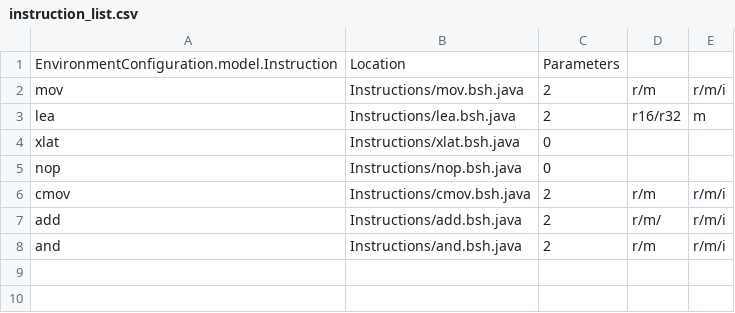
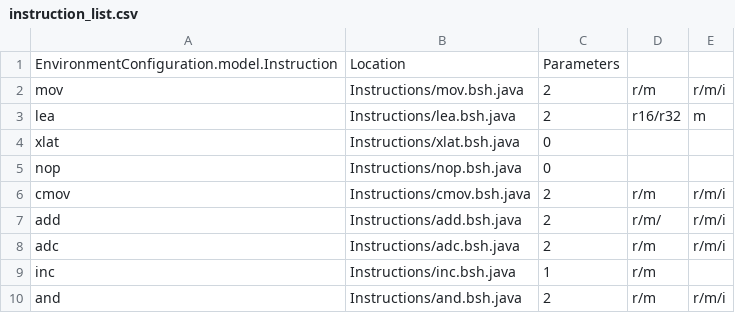
Before and after one commit to thejenigrace/thsst-calvis, a CSV file: Instructions/instruction_list.csv, drawn as a sheet.

Commit message:
Fix Instructions

```diff
--- a/Instructions/instruction_list.csv
+++ b/Instructions/instruction_list.csv
@@ -7,2 +7,4 @@ cmov,Instructions/cmov.bsh.java,2,r/m,r/m/i
 add,Instructions/add.bsh.java,2,r/m/,r/m/i
+adc,Instructions/adc.bsh.java,2,r/m,r/m/i
+inc,Instructions/inc.bsh.java,1,r/m,
 and,Instructions/and.bsh.java,2,r/m,r/m/i
```
Also changed, not shown: 8 other files.
